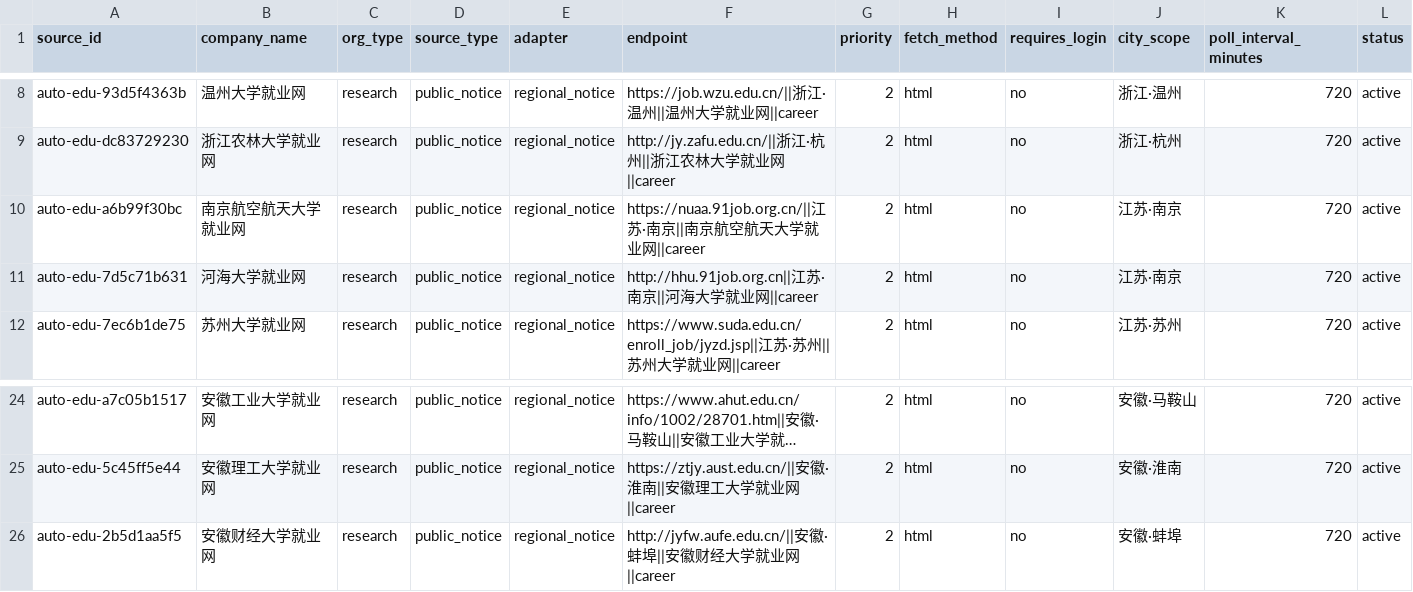
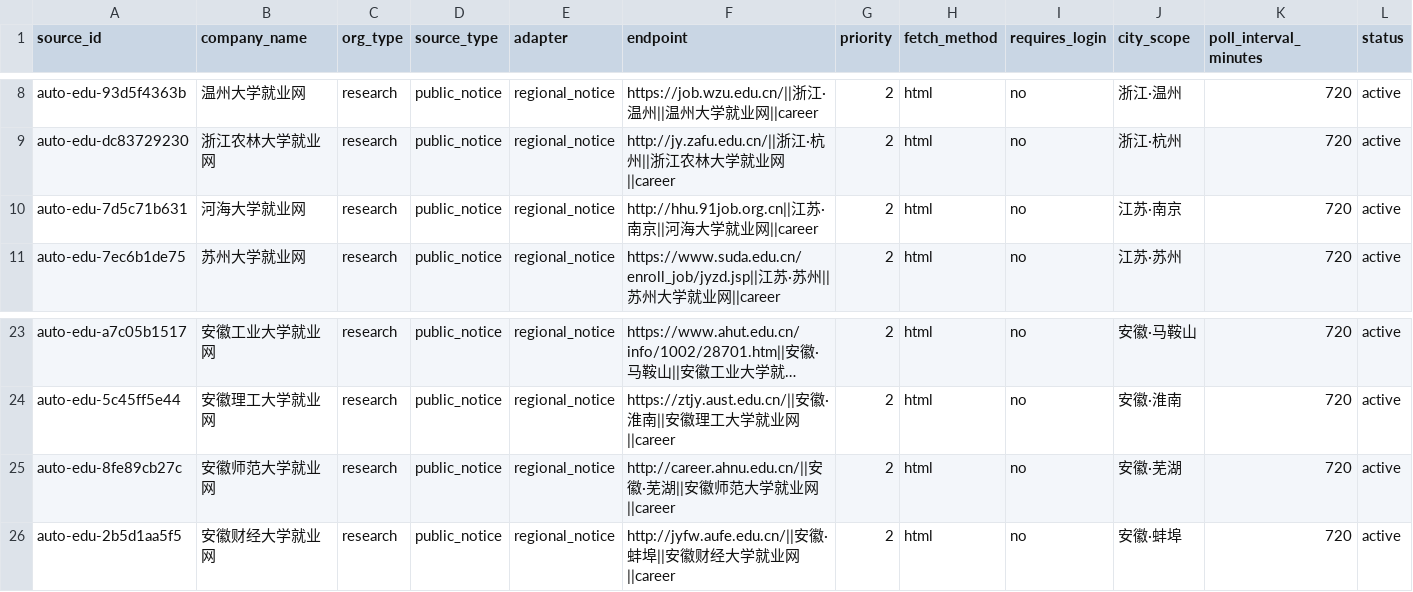
Before and after one commit to wanlingren/job-radar, a CSV file: config/discovered_universities.csv, drawn as a sheet; only a part is shown, gaps mark what is left out; long unchanged cells end in …; removed rows and columns are numbered as before the commit, all else as after; rows hold the shown columns only; the diff names each change by its address in the sheet, - before the commit and + after, or states it on an @@ line.

```diff
--- a/config/discovered_universities.csv
+++ b/config/discovered_universities.csv
-row 10: auto-edu-a6b99f30bc | 南京航空航天大学就业网 | research | public_notice | regional_notice | https://nuaa.91job.org.cn/||江苏·南京||南京航空航天大学就业网||career | 2 | html | no | 江苏·南京 | 720 | active
+row 25: auto-edu-8fe89cb27c | 安徽师范大学就业网 | research | public_notice | regional_notice | http://career.ahnu.edu.cn/||安徽·芜湖||安徽师范大学就业网||career | 2 | html | no | 安徽·芜湖 | 720 | active
```
Also changed, not shown: config/discovered_sources.csv, config/university_coverage.csv, 11 other files.
